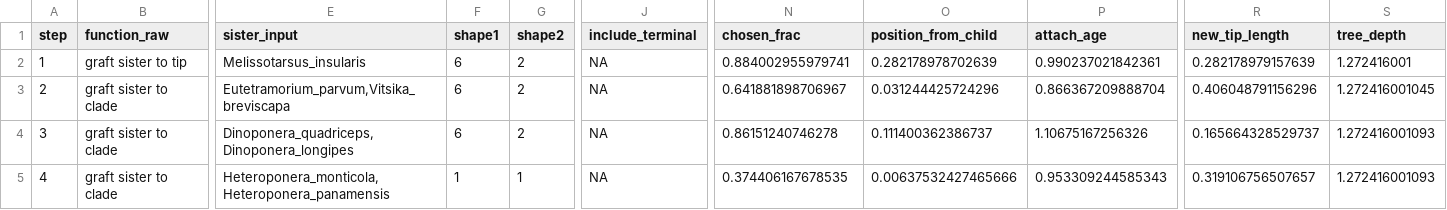
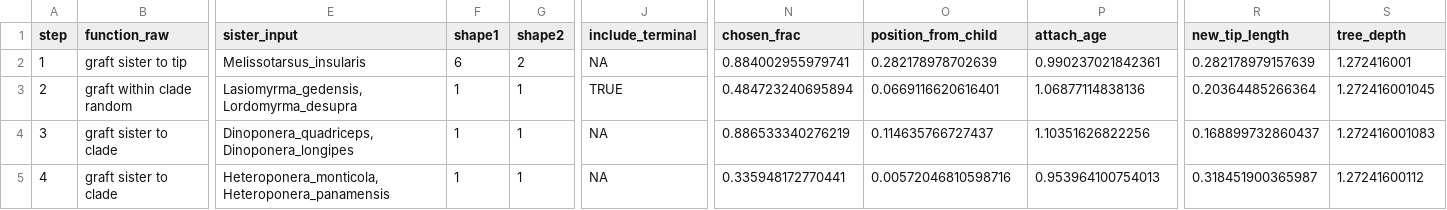
Before and after one commit to EddiePerochon/macro-phylo-maker-project, a TSV file: project/results/grafted/genus-reconstituted_graft_log.tsv, drawn as a sheet; only a part is shown, gaps mark what is left out; the diff covers the shown part only; the diff names each change by its address in the sheet, - before the commit and + after, or states it on an @@ line.

Commit message:
redid full grafting procedure and reconstituted genera tree

```diff
--- a/project/results/grafted/genus-reconstituted_graft_log.tsv
+++ b/project/results/grafted/genus-reconstituted_graft_log.tsv
-B3 (function_raw): graft sister to clade
+B3 (function_raw): graft within clade random
-E3 (sister_input): Eutetramorium_parvum,Vitsika_breviscapa
+E3 (sister_input): Lasiomyrma_gedensis,Lordomyrma_desupra
-F3:F4 (shape1): 6
+F3:F4 (shape1): 1
-G3:G4 (shape2): 2
+G3:G4 (shape2): 1
-J3 (include_terminal): NA
+J3 (include_terminal): TRUE
-N3 (chosen_frac): 0.641881898706967
+N3 (chosen_frac): 0.484723240695894
-O3 (position_from_child): 0.031244425724296
+O3 (position_from_child): 0.0669116620616401
-P3 (attach_age): 0.866367209888704
+P3 (attach_age): 1.06877114838136
-R3 (new_tip_length): 0.406048791156296
+R3 (new_tip_length): 0.20364485266364
-N4 (chosen_frac): 0.86151240746278
+N4 (chosen_frac): 0.886533340276219
-O4 (position_from_child): 0.111400362386737
+O4 (position_from_child): 0.114635766727437
-P4 (attach_age): 1.10675167256326
+P4 (attach_age): 1.10351626822256
-R4 (new_tip_length): 0.165664328529737
+R4 (new_tip_length): 0.168899732860437
-S4 (tree_depth): 1.272416001093
+S4 (tree_depth): 1.272416001083
-N5 (chosen_frac): 0.374406167678535
+N5 (chosen_frac): 0.335948172770441
-O5 (position_from_child): 0.00637532427465666
+O5 (position_from_child): 0.00572046810598716
-P5 (attach_age): 0.953309244585343
+P5 (attach_age): 0.953964100754013
-R5 (new_tip_length): 0.319106756507657
+R5 (new_tip_length): 0.318451900365987
-S5 (tree_depth): 1.272416001093
+S5 (tree_depth): 1.27241600112
```
Also changed, not shown: 43 edited cells elsewhere in this file, project/tables/reconstitute-with-genera-post-grafting.tsv, 8 other files.
